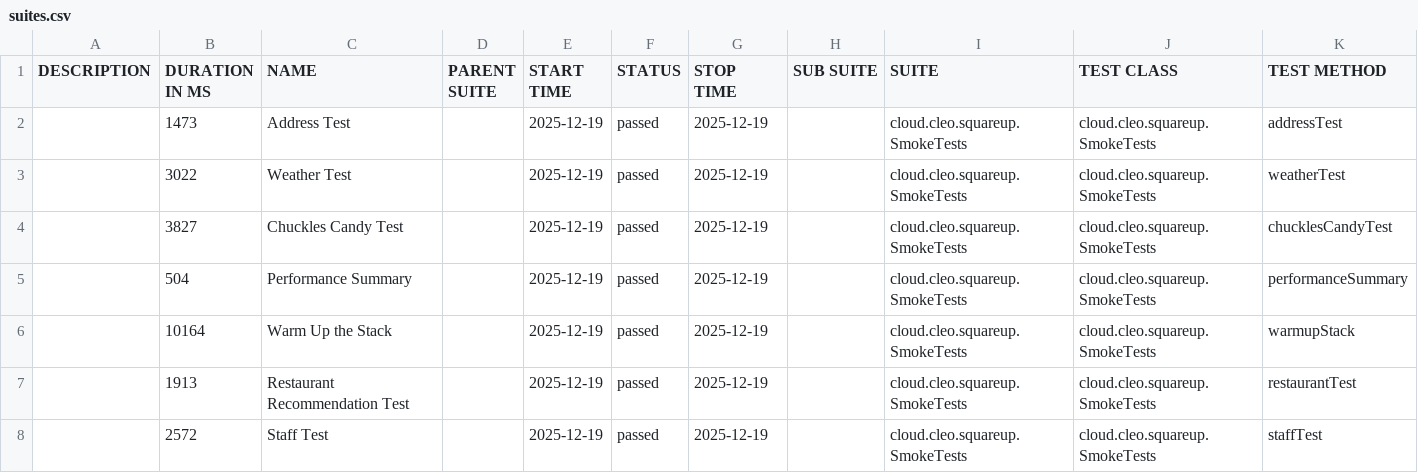
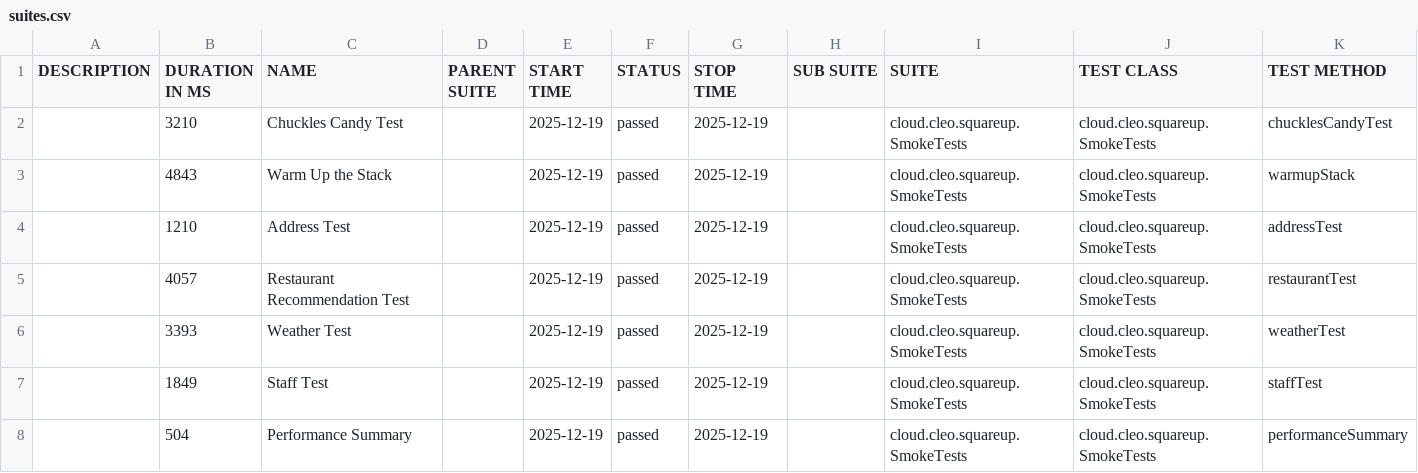
Before and after one commit to docwho2/java-squareup-spring-ai-ivr, a CSV file: us.amazon.nova-2-lite-v1_0/SmokeTests/data/suites.csv, drawn as a sheet.

```diff
--- a/us.amazon.nova-2-lite-v1_0/SmokeTests/data/suites.csv
+++ b/us.amazon.nova-2-lite-v1_0/SmokeTests/data/suites.csv
@@ -1,8 +1,8 @@
 "DESCRIPTION","DURATION IN MS","NAME","PARENT SUITE","START TIME","STATUS","STOP TIME","SUB SUITE","SUITE","TEST CLASS","TEST METHOD"
-"","1473","Address Test","","2025-12-19","passed","2025-12-19","","cloud.cleo.squareup.SmokeTests","cloud.cleo.squareup.SmokeTests","addressTest"
-"","3022","Weather Test","","2025-12-19","passed","2025-12-19","","cloud.cleo.squareup.SmokeTests","cloud.cleo.squareup.SmokeTests","weatherTest"
-"","3827","Chuckles Candy Test","","2025-12-19","passed","2025-12-19","","cloud.cleo.squareup.SmokeTests","cloud.cleo.squareup.SmokeTests","chucklesCandyTest"
+"","3210","Chuckles Candy Test","","2025-12-19","passed","2025-12-19","","cloud.cleo.squareup.SmokeTests","cloud.cleo.squareup.SmokeTests","chucklesCandyTest"
+"","4843","Warm Up the Stack","","2025-12-19","passed","2025-12-19","","cloud.cleo.squareup.SmokeTests","cloud.cleo.squareup.SmokeTests","warmupStack"
+"","1210","Address Test","","2025-12-19","passed","2025-12-19","","cloud.cleo.squareup.SmokeTests","cloud.cleo.squareup.SmokeTests","addressTest"
+"","4057","Restaurant Recommendation Test","","2025-12-19","passed","2025-12-19","","cloud.cleo.squareup.SmokeTests","cloud.cleo.squareup.SmokeTests","restaurantTest"
+"","3393","Weather Test","","2025-12-19","passed","2025-12-19","","cloud.cleo.squareup.SmokeTests","cloud.cleo.squareup.SmokeTests","weatherTest"
+"","1849","Staff Test","","2025-12-19","passed","2025-12-19","","cloud.cleo.squareup.SmokeTests","cloud.cleo.squareup.SmokeTests","staffTest"
 "","504","Performance Summary","","2025-12-19","passed","2025-12-19","","cloud.cleo.squareup.SmokeTests","cloud.cleo.squareup.SmokeTests","performanceSummary"
-"","10164","Warm Up the Stack","","2025-12-19","passed","2025-12-19","","cloud.cleo.squareup.SmokeTests","cloud.cleo.squareup.SmokeTests","warmupStack"
-"","1913","Restaurant Recommendation Test","","2025-12-19","passed","2025-12-19","","cloud.cleo.squareup.SmokeTests","cloud.cleo.squareup.SmokeTests","restaurantTest"
-"","2572","Staff Test","","2025-12-19","passed","2025-12-19","","cloud.cleo.squareup.SmokeTests","cloud.cleo.squareup.SmokeTests","staffTest"
```
Also changed, not shown: us.amazon.nova-2-lite-v1_0/SmokeTests/data/behaviors.csv, 56 other files.
